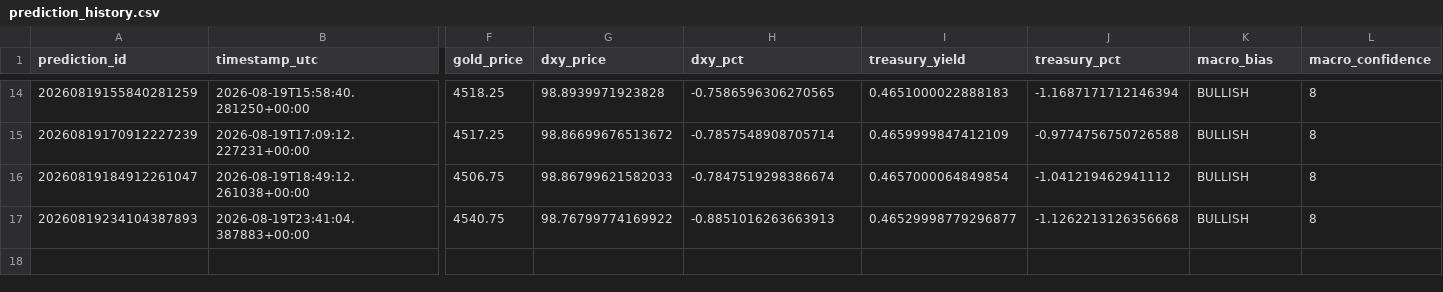
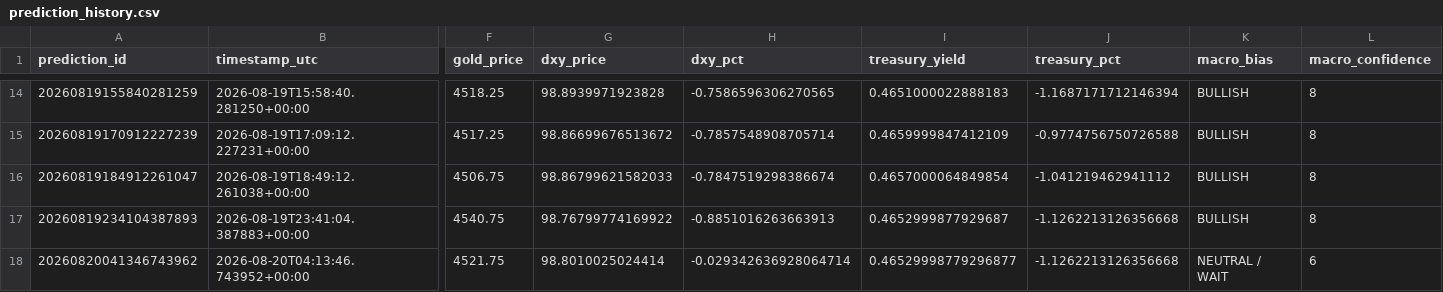
Before and after one commit to smd-netizen/Gold-market-monitor, a CSV file: prediction_history.csv, drawn as a sheet; only a part is shown, gaps mark what is left out; rows hold the shown columns only; the diff names each change by its address in the sheet, - before the commit and + after, or states it on an @@ line.

Commit message:
New Gold Market Monitor prediction

```diff
--- a/prediction_history.csv
+++ b/prediction_history.csv
-I17 (treasury_yield): 0.46529998779296877
+I17 (treasury_yield): 0.4652999877929687
+row 18: 20260820041346743962 | 2026-08-20T04:13:46.743952+00:00 | 4521.75 | 98.8010025024414 | -0.029342636928064714 | 0.46529998779296877 | -1.1262213126356668 | NEUTRAL / WAIT | 6
```
